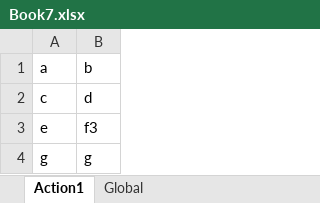
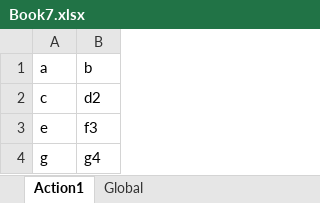
Before and after one commit to nissimshitrit/UftTests, an Excel workbook: DataTables/Book7.xlsx, sheet Action1, drawn as a sheet; values as stored, in another font and other column widths than the file's, no borders; the diff names each change by its address in the sheet, - before the commit and + after, or states it on an @@ line.

Commit message:
ksjksdjks

```diff
--- a/DataTables/Book7.xlsx (sheet Action1)
+++ b/DataTables/Book7.xlsx (sheet Action1)
-B2 (b): d
+B2 (b): d2
-B4 (b): g
+B4 (b): g4
```
